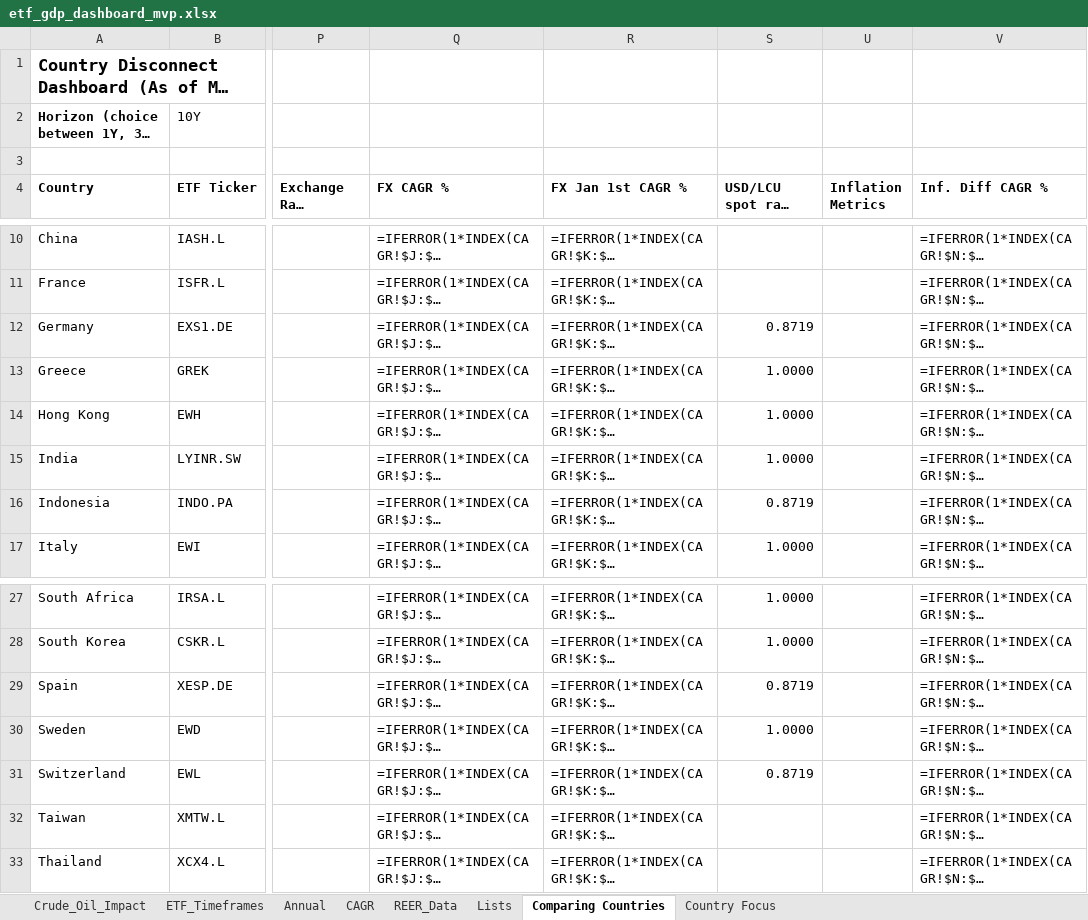
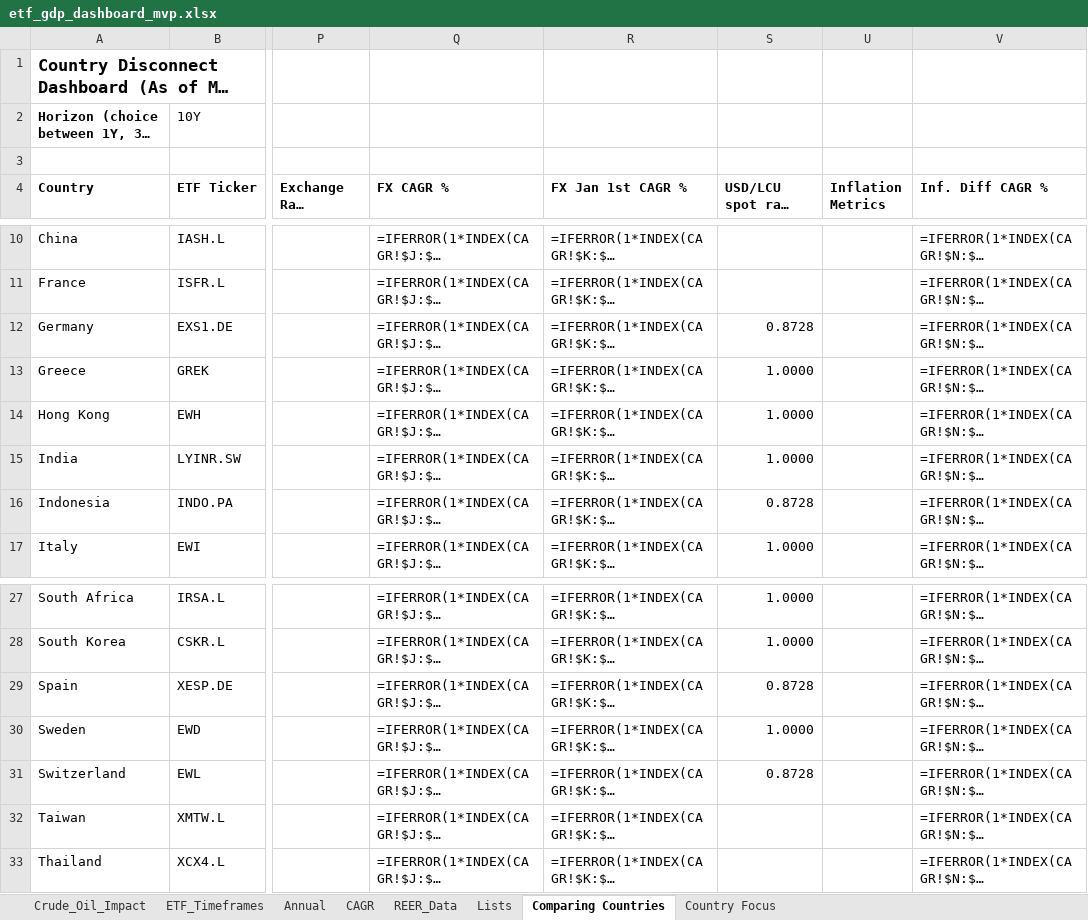
Before and after one commit to RamitChutani/macro-etf-data, an Excel workbook: data/outputs/etf_gdp_dashboard_mvp.xlsx, sheet Comparing Countries, drawn as a sheet; only a part is shown, gaps mark what is left out; long unchanged cells end in …; values as stored, in another font and other column widths than the file's, no borders; formulas without a stored value are shown as written; conditional formats not drawn; the diff names each change by its address in the sheet, - before the commit and + after, or states it on an @@ line.

```diff
--- a/data/outputs/etf_gdp_dashboard_mvp.xlsx (sheet Comparing Countries)
+++ b/data/outputs/etf_gdp_dashboard_mvp.xlsx (sheet Comparing Countries)
-S12 (USD/LCU spot rate as of "today"): 0.8719
+S12 (USD/LCU spot rate as of "today"): 0.8728
-S16 (USD/LCU spot rate as of "today"): 0.8719
+S16 (USD/LCU spot rate as of "today"): 0.8728
-S29 (USD/LCU spot rate as of "today"): 0.8719
+S29 (USD/LCU spot rate as of "today"): 0.8728
-S31 (USD/LCU spot rate as of "today"): 0.8719
+S31 (USD/LCU spot rate as of "today"): 0.8728
```
Also changed, not shown: sheet Annual, hidden cells, 1 other file.
